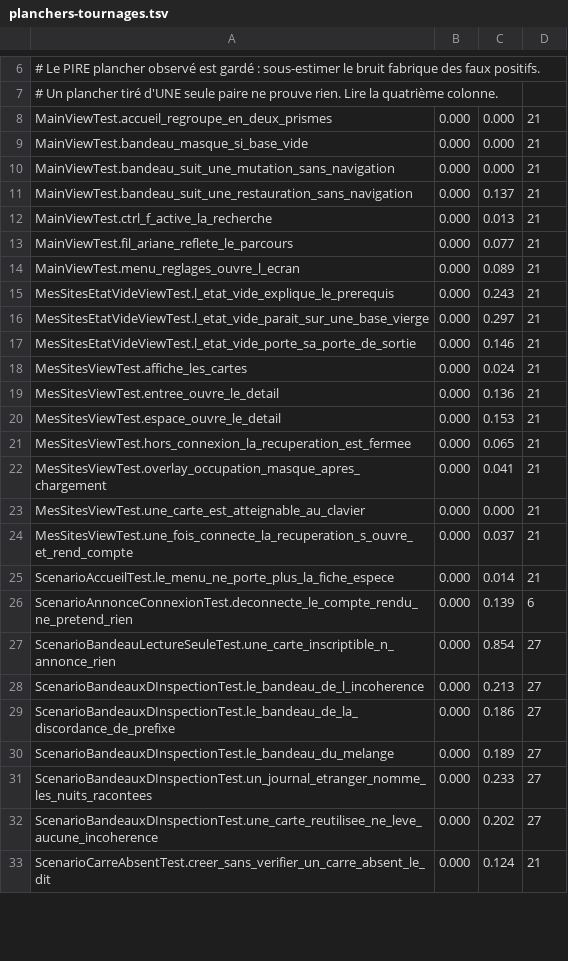
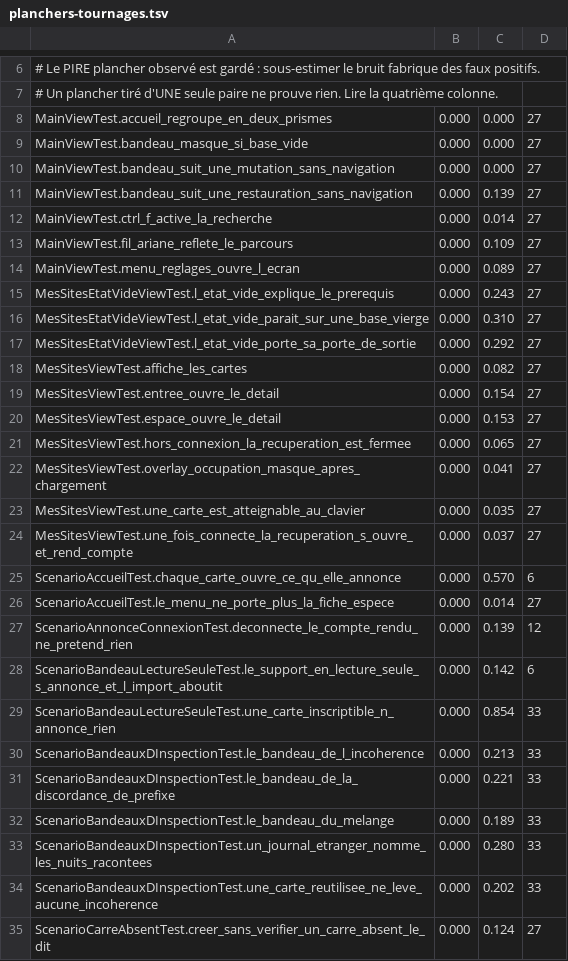
Before and after one commit to echonuit/vigiechiro-pr-companion, a TSV file: .github/assets/planchers-tournages.tsv, drawn as a sheet; only a part is shown, gaps mark what is left out; the diff covers the shown part only.

```diff
--- a/.github/assets/planchers-tournages.tsv
+++ b/.github/assets/planchers-tournages.tsv
@@ -7,27 +7,29 @@
 # Un plancher tiré d'UNE seule paire ne prouve rien. Lire la quatrième colonne.
-MainViewTest.accueil_regroupe_en_deux_prismes	0.000	0.000	21
-MainViewTest.bandeau_masque_si_base_vide	0.000	0.000	21
-MainViewTest.bandeau_suit_une_mutation_sans_navigation	0.000	0.000	21
-MainViewTest.bandeau_suit_une_restauration_sans_navigation	0.000	0.137	21
-MainViewTest.ctrl_f_active_la_recherche	0.000	0.013	21
-MainViewTest.fil_ariane_reflete_le_parcours	0.000	0.077	21
-MainViewTest.menu_reglages_ouvre_l_ecran	0.000	0.089	21
-MesSitesEtatVideViewTest.l_etat_vide_explique_le_prerequis	0.000	0.243	21
-MesSitesEtatVideViewTest.l_etat_vide_parait_sur_une_base_vierge	0.000	0.297	21
-MesSitesEtatVideViewTest.l_etat_vide_porte_sa_porte_de_sortie	0.000	0.146	21
-MesSitesViewTest.affiche_les_cartes	0.000	0.024	21
-MesSitesViewTest.entree_ouvre_le_detail	0.000	0.136	21
-MesSitesViewTest.espace_ouvre_le_detail	0.000	0.153	21
-MesSitesViewTest.hors_connexion_la_recuperation_est_fermee	0.000	0.065	21
-MesSitesViewTest.overlay_occupation_masque_apres_chargement	0.000	0.041	21
-MesSitesViewTest.une_carte_est_atteignable_au_clavier	0.000	0.000	21
-MesSitesViewTest.une_fois_connecte_la_recuperation_s_ouvre_et_rend_compte	0.000	0.037	21
-ScenarioAccueilTest.le_menu_ne_porte_plus_la_fiche_espece	0.000	0.014	21
-ScenarioAnnonceConnexionTest.deconnecte_le_compte_rendu_ne_pretend_rien	0.000	0.139	6
-ScenarioBandeauLectureSeuleTest.une_carte_inscriptible_n_annonce_rien	0.000	0.854	27
-ScenarioBandeauxDInspectionTest.le_bandeau_de_l_incoherence	0.000	0.213	27
-ScenarioBandeauxDInspectionTest.le_bandeau_de_la_discordance_de_prefixe	0.000	0.186	27
-ScenarioBandeauxDInspectionTest.le_bandeau_du_melange	0.000	0.189	27
-ScenarioBandeauxDInspectionTest.un_journal_etranger_nomme_les_nuits_racontees	0.000	0.233	27
-ScenarioBandeauxDInspectionTest.une_carte_reutilisee_ne_leve_aucune_incoherence	0.000	0.202	27
-ScenarioCarreAbsentTest.creer_sans_verifier_un_carre_absent_le_dit	0.000	0.124	21
+MainViewTest.accueil_regroupe_en_deux_prismes	0.000	0.000	27
+MainViewTest.bandeau_masque_si_base_vide	0.000	0.000	27
+MainViewTest.bandeau_suit_une_mutation_sans_navigation	0.000	0.000	27
+MainViewTest.bandeau_suit_une_restauration_sans_navigation	0.000	0.139	27
+MainViewTest.ctrl_f_active_la_recherche	0.000	0.014	27
+MainViewTest.fil_ariane_reflete_le_parcours	0.000	0.109	27
+MainViewTest.menu_reglages_ouvre_l_ecran	0.000	0.089	27
+MesSitesEtatVideViewTest.l_etat_vide_explique_le_prerequis	0.000	0.243	27
+MesSitesEtatVideViewTest.l_etat_vide_parait_sur_une_base_vierge	0.000	0.310	27
+MesSitesEtatVideViewTest.l_etat_vide_porte_sa_porte_de_sortie	0.000	0.292	27
+MesSitesViewTest.affiche_les_cartes	0.000	0.082	27
+MesSitesViewTest.entree_ouvre_le_detail	0.000	0.154	27
+MesSitesViewTest.espace_ouvre_le_detail	0.000	0.153	27
+MesSitesViewTest.hors_connexion_la_recuperation_est_fermee	0.000	0.065	27
+MesSitesViewTest.overlay_occupation_masque_apres_chargement	0.000	0.041	27
+MesSitesViewTest.une_carte_est_atteignable_au_clavier	0.000	0.035	27
+MesSitesViewTest.une_fois_connecte_la_recuperation_s_ouvre_et_rend_compte	0.000	0.037	27
+ScenarioAccueilTest.chaque_carte_ouvre_ce_qu_elle_annonce	0.000	0.570	6
+ScenarioAccueilTest.le_menu_ne_porte_plus_la_fiche_espece	0.000	0.014	27
+ScenarioAnnonceConnexionTest.deconnecte_le_compte_rendu_ne_pretend_rien	0.000	0.139	12
+ScenarioBandeauLectureSeuleTest.le_support_en_lecture_seule_s_annonce_et_l_import_aboutit	0.000	0.142	6
+ScenarioBandeauLectureSeuleTest.une_carte_inscriptible_n_annonce_rien	0.000	0.854	33
+ScenarioBandeauxDInspectionTest.le_bandeau_de_l_incoherence	0.000	0.213	33
+ScenarioBandeauxDInspectionTest.le_bandeau_de_la_discordance_de_prefixe	0.000	0.221	33
+ScenarioBandeauxDInspectionTest.le_bandeau_du_melange	0.000	0.189	33
+ScenarioBandeauxDInspectionTest.un_journal_etranger_nomme_les_nuits_racontees	0.000	0.280	33
+ScenarioBandeauxDInspectionTest.une_carte_reutilisee_ne_leve_aucune_incoherence	0.000	0.202	33
+ScenarioCarreAbsentTest.creer_sans_verifier_un_carre_absent_le_dit	0.000	0.124	27
```
Also changed, not shown: 1 added row, 1 removed row and 85 edited cells elsewhere in this file, 3 other files.
